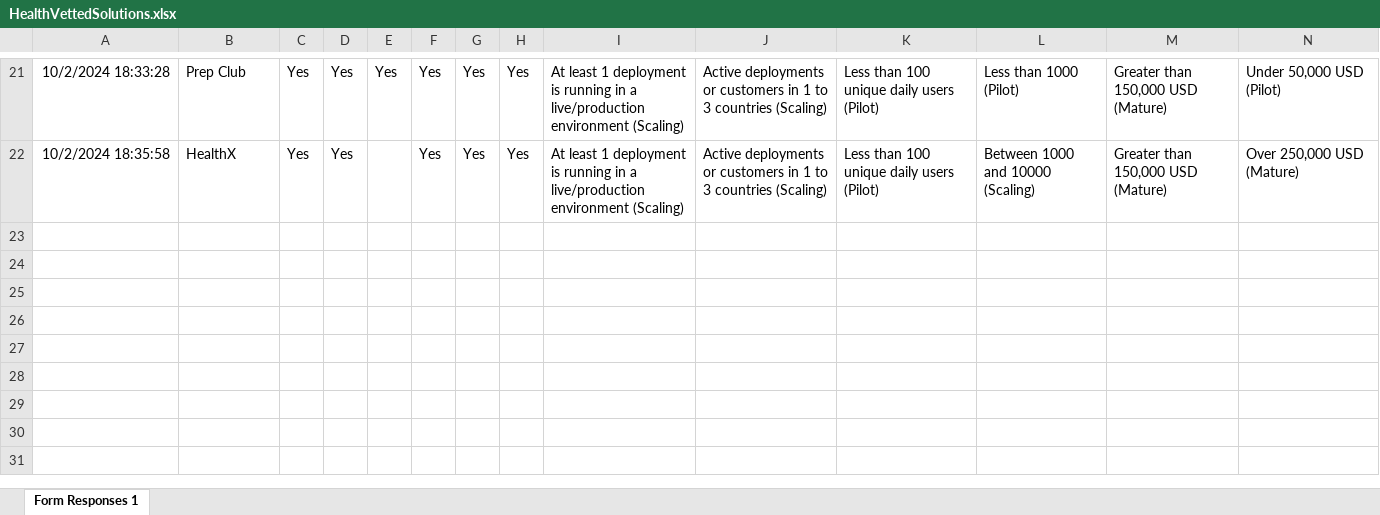
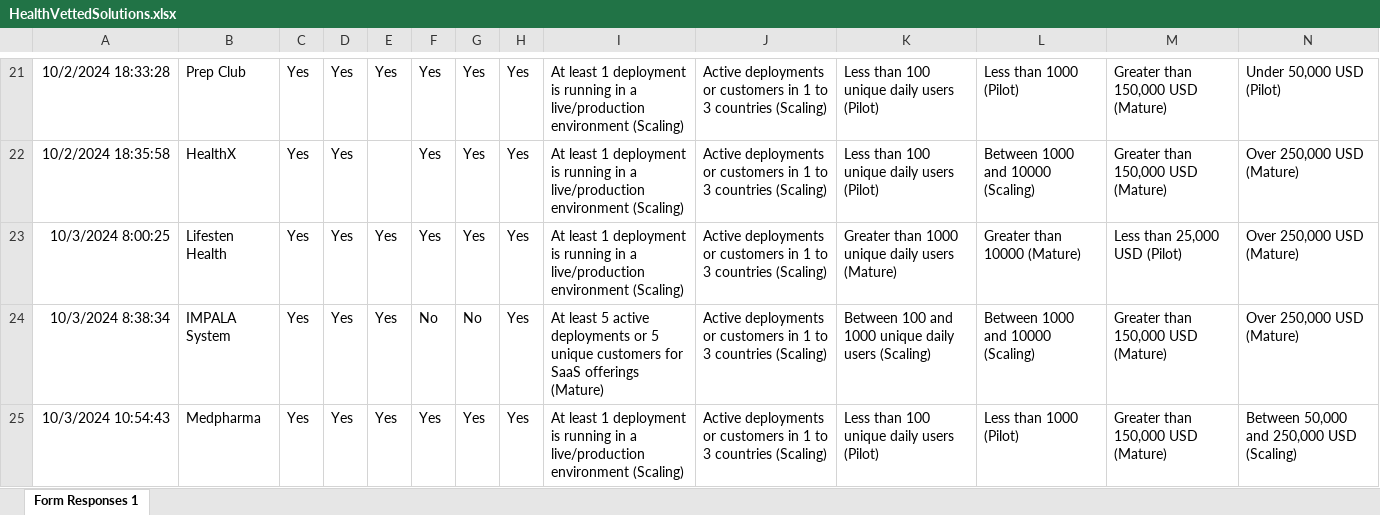
Before and after one commit to DIAL-Community/exchange-backend, an Excel workbook: utils/HealthVettedSolutions.xlsx, sheet Form Responses 1, drawn as a sheet; only a part is shown, gaps mark what is left out; values as stored, in another font and other column widths than the file's, no borders; charts and pictures and table styles not drawn; rows hold the shown columns only; the diff names each change by its address in the sheet, - before the commit and + after, or states it on an @@ line.

```diff
--- a/utils/HealthVettedSolutions.xlsx (sheet Form Responses 1)
+++ b/utils/HealthVettedSolutions.xlsx (sheet Form Responses 1)
+row 23: 10/3/2024 8:00:25 | Lifesten Health | Yes | Yes | Yes | Yes | Yes | Yes | At least 1 deployment is running in a live/production environment (Scaling) | Active deployments or customers in 1 to 3 countries (Scaling) | Greater than 1000 unique daily users (Mature) | Greater than 10000 (Mature) | Less than 25,000 USD (Pilot) | Over 250,000 USD (Mature)
+row 24: 10/3/2024 8:38:34 | IMPALA System | Yes | Yes | Yes | No | No | Yes | At least 5 active deployments or 5 unique customers for SaaS offerings (Mature) | Active deployments or customers in 1 to 3 countries (Scaling) | Between 100 and 1000 unique daily users (Scaling) | Between 1000 and 10000 (Scaling) | Greater than 150,000 USD (Mature) | Over 250,000 USD (Mature)
+row 25: 10/3/2024 10:54:43 | Medpharma | Yes | Yes | Yes | Yes | Yes | Yes | At least 1 deployment is running in a live/production environment (Scaling) | Active deployments or customers in 1 to 3 countries (Scaling) | Less than 100 unique daily users (Pilot) | Less than 1000 (Pilot) | Greater than 150,000 USD (Mature) | Between 50,000 and 250,000 USD (Scaling)
```
Also changed, not shown: utils/HealthSolutionsData.xlsx, 5 other files.
